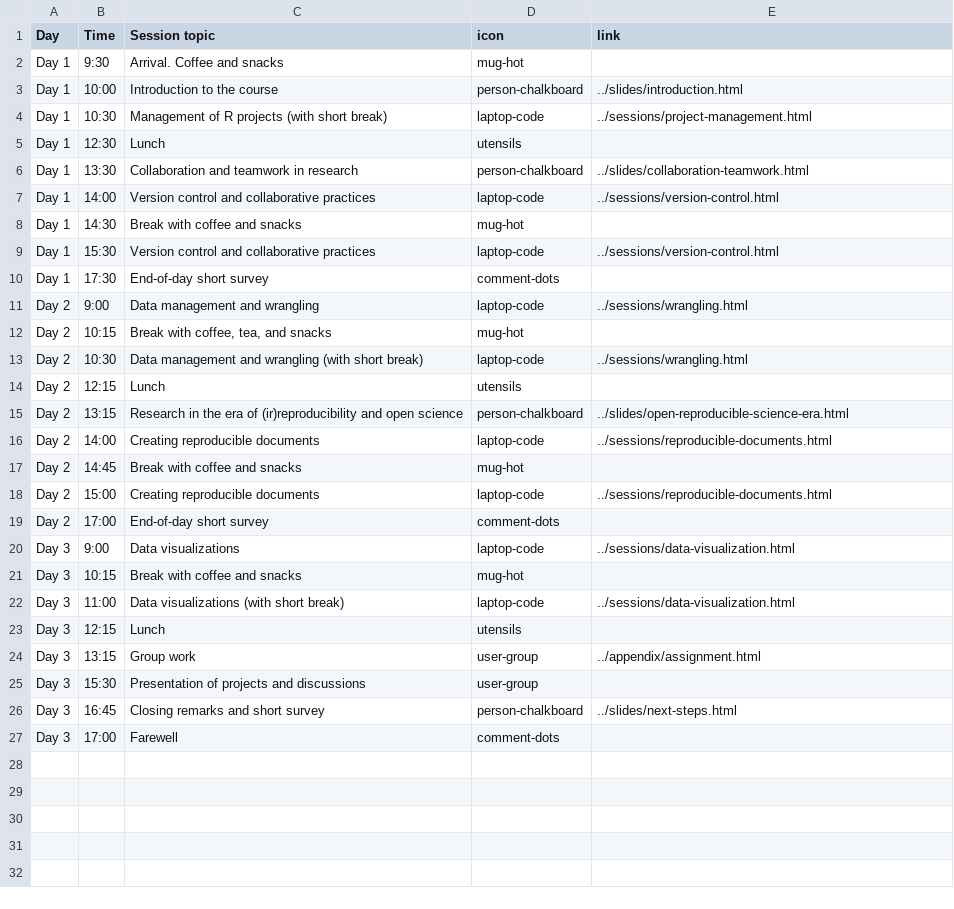
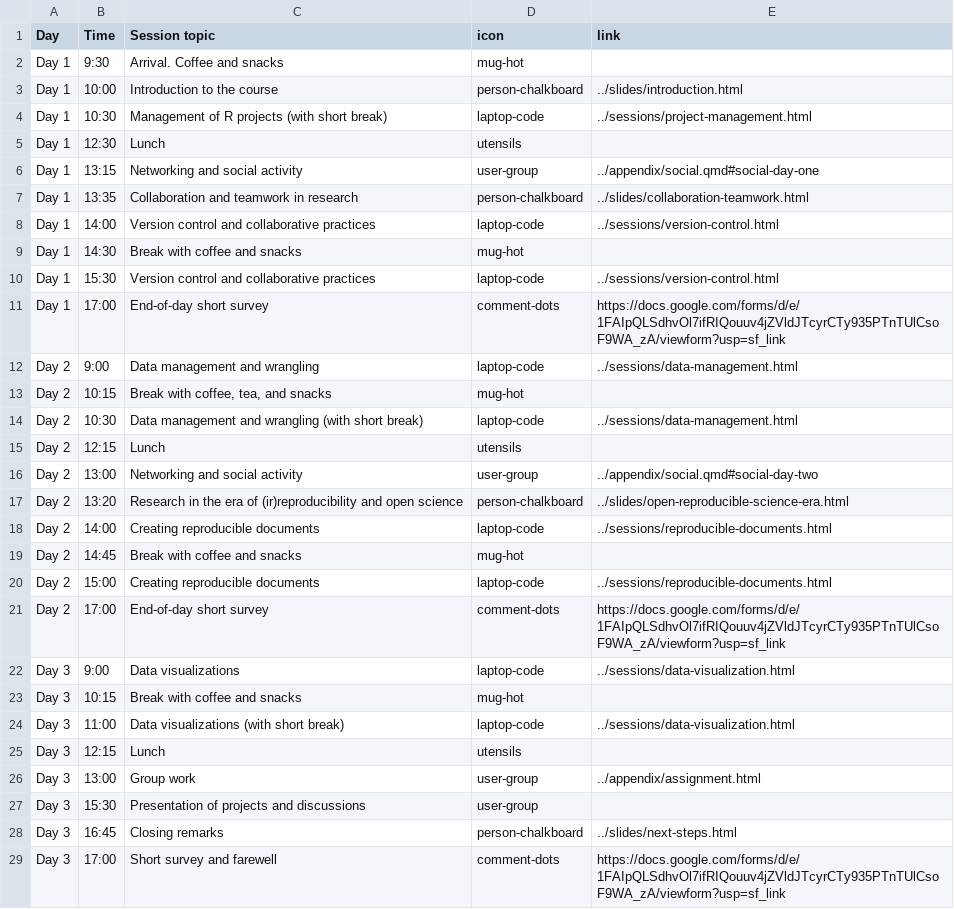
Before and after one commit to rostools/r-cubed-intro, a CSV file: includes/schedule.csv, drawn as a sheet.

Commit message:
add survey links and social events in schedule

```diff
--- a/includes/schedule.csv
+++ b/includes/schedule.csv
@@ -5,3 +5,4 @@ Day 1,10:30,Management of R projects (with short break),laptop-code,../sessions/
 Day 1,12:30,Lunch,utensils,
-Day 1,13:30,Collaboration and teamwork in research,person-chalkboard,../slides/collaboration-teamwork.html
+Day 1,13:15,Networking and social activity,user-group,../appendix/social.qmd#social-day-one
+Day 1,13:35,Collaboration and teamwork in research,person-chalkboard,../slides/collaboration-teamwork.html
 Day 1,14:00,Version control and collaborative practices,laptop-code,../sessions/version-control.html
@@ -9,8 +10,9 @@ Day 1,14:30,Break with coffee and snacks,mug-hot,
 Day 1,15:30,Version control and collaborative practices,laptop-code,../sessions/version-control.html
-Day 1,17:30,End-of-day short survey,comment-dots,
-Day 2,9:00,Data management and wrangling,laptop-code,../sessions/wrangling.html
+Day 1,17:00,End-of-day short survey,comment-dots,https://docs.google.com/forms/d/e/1FAIpQLSdhvOl7ifRIQouuv4jZVldJTcyrCTy935PTnTUlCsoF9WA_zA/viewform?usp=sf_link
+Day 2,9:00,Data management and wrangling,laptop-code,../sessions/data-management.html
 Day 2,10:15,"Break with coffee, tea, and snacks",mug-hot,
-Day 2,10:30,Data management and wrangling (with short break),laptop-code,../sessions/wrangling.html
+Day 2,10:30,Data management and wrangling (with short break),laptop-code,../sessions/data-management.html
 Day 2,12:15,Lunch,utensils,
-Day 2,13:15,Research in the era of (ir)reproducibility and open science,person-chalkboard,../slides/open-reproducible-science-era.html
+Day 2,13:00,Networking and social activity,user-group,../appendix/social.qmd#social-day-two
+Day 2,13:20,Research in the era of (ir)reproducibility and open science,person-chalkboard,../slides/open-reproducible-science-era.html
 Day 2,14:00,Creating reproducible documents,laptop-code,../sessions/reproducible-documents.html
@@ -18,3 +20,3 @@ Day 2,14:45,Break with coffee and snacks,mug-hot,
 Day 2,15:00,Creating reproducible documents,laptop-code,../sessions/reproducible-documents.html
-Day 2,17:00,End-of-day short survey,comment-dots,
+Day 2,17:00,End-of-day short survey,comment-dots,https://docs.google.com/forms/d/e/1FAIpQLSdhvOl7ifRIQouuv4jZVldJTcyrCTy935PTnTUlCsoF9WA_zA/viewform?usp=sf_link
 Day 3,9:00,Data visualizations,laptop-code,../sessions/data-visualization.html
@@ -23,5 +25,5 @@ Day 3,11:00,Data visualizations (with short break),laptop-code,../sessions/data-
 Day 3,12:15,Lunch,utensils,
-Day 3,13:15,Group work,user-group,../appendix/assignment.html
+Day 3,13:00,Group work,user-group,../appendix/assignment.html
 Day 3,15:30,Presentation of projects and discussions,user-group,
-Day 3,16:45,Closing remarks and short survey,person-chalkboard,../slides/next-steps.html
-Day 3,17:00,Farewell,comment-dots,
+Day 3,16:45,Closing remarks,person-chalkboard,../slides/next-steps.html
+Day 3,17:00,Short survey and farewell,comment-dots,https://docs.google.com/forms/d/e/1FAIpQLSdhvOl7ifRIQouuv4jZVldJTcyrCTy935PTnTUlCsoF9WA_zA/viewform?usp=sf_link
```
